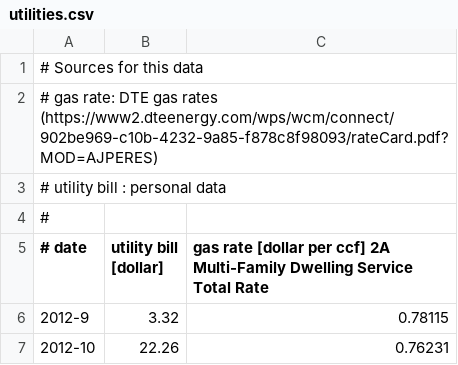
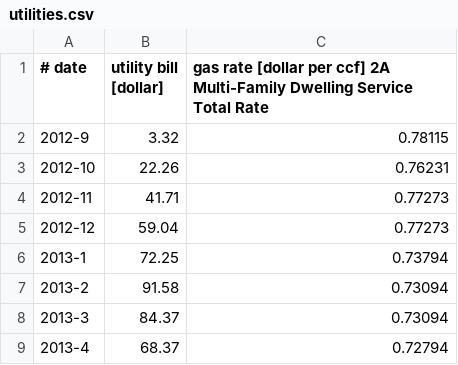
Before and after one commit to marchdf/dataincubator_project, a CSV file: utilities.csv, drawn as a sheet; only a part is shown; the shorter side is filled out with more unchanged rows.

Commit message:
Added the data to the git directory. Modified the readme for website infot. Added the plots to the git tracking.

```diff
--- a/utilities.csv
+++ b/utilities.csv
@@ -1,5 +1 @@
-# Sources for this data
-# gas rate: DTE gas rates (https://www2.dteenergy.com/wps/wcm/connect/902be969-c10b-4232-9a85-f878c8f98093/rateCard.pdf?MOD=AJPERES)
-# utility bill : personal data
-#
 # date, utility bill [dollar], gas rate [dollar per ccf] 2A Multi-Family Dwelling Service Total Rate
```
Also changed, not shown: 20 other files.
